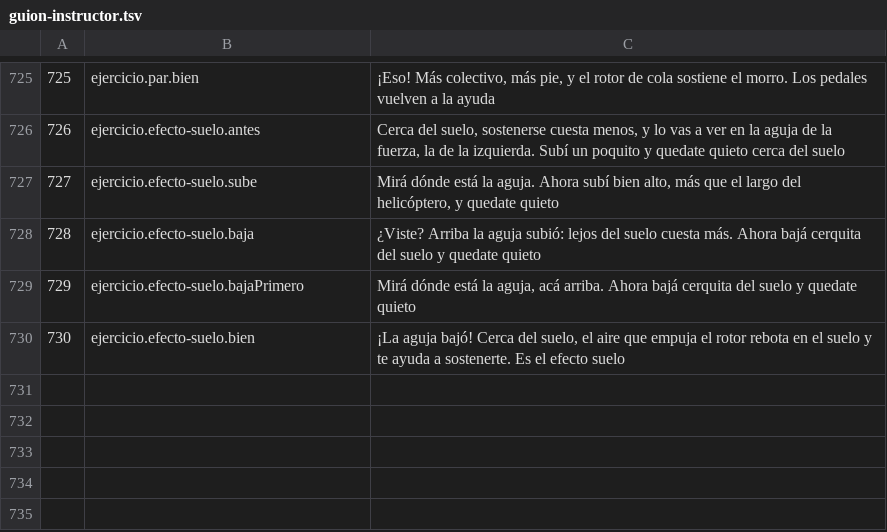
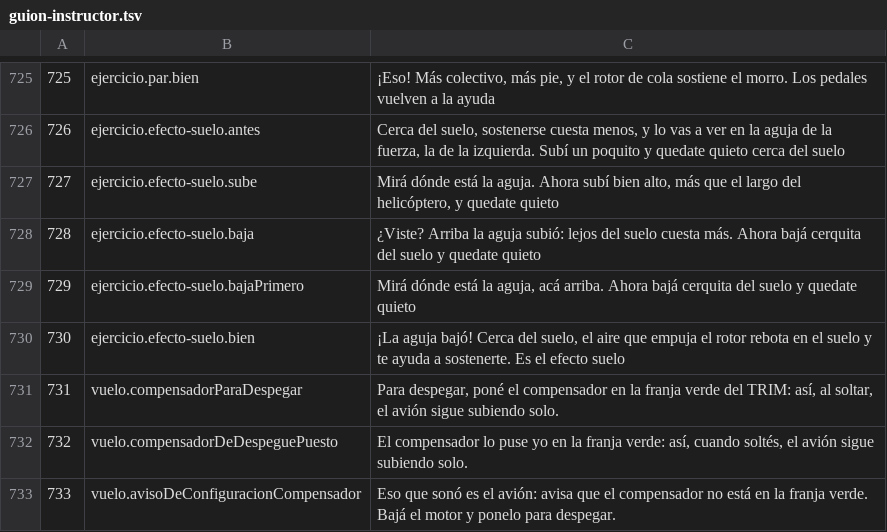
Before and after one commit to OksigeniaSL/oga-veve, a TSV file: docs/voces/guion-instructor.tsv, drawn as a sheet; only a part is shown, gaps mark what is left out.

```diff
--- a/docs/voces/guion-instructor.tsv
+++ b/docs/voces/guion-instructor.tsv
@@ -730 +730,4 @@
 730	ejercicio.efecto-suelo.bien	¡La aguja bajó! Cerca del suelo, el aire que empuja el rotor rebota en el suelo y te ayuda a sostenerte. Es el efecto suelo
+731	vuelo.compensadorParaDespegar	Para despegar, poné el compensador en la franja verde del TRIM: así, al soltar, el avión sigue subiendo solo.
+732	vuelo.compensadorDeDespeguePuesto	El compensador lo puse yo en la franja verde: así, cuando soltés, el avión sigue subiendo solo.
+733	vuelo.avisoDeConfiguracionCompensador	Eso que sonó es el avión: avisa que el compensador no está en la franja verde. Bajá el motor y ponelo para despegar.
```
Also changed, not shown: docs/voces/frases.tsv, 17 other files.
